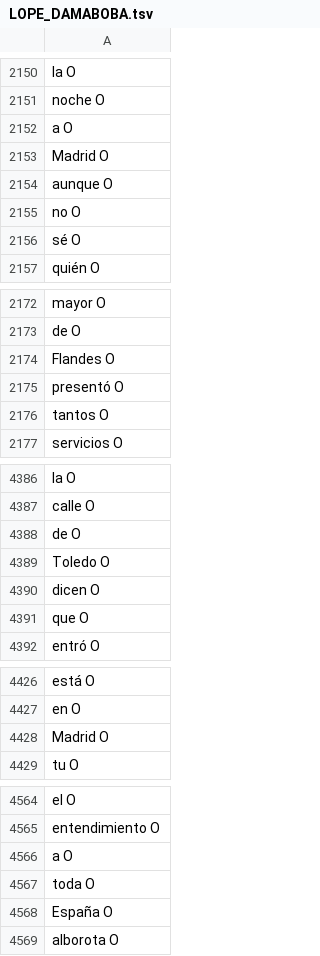
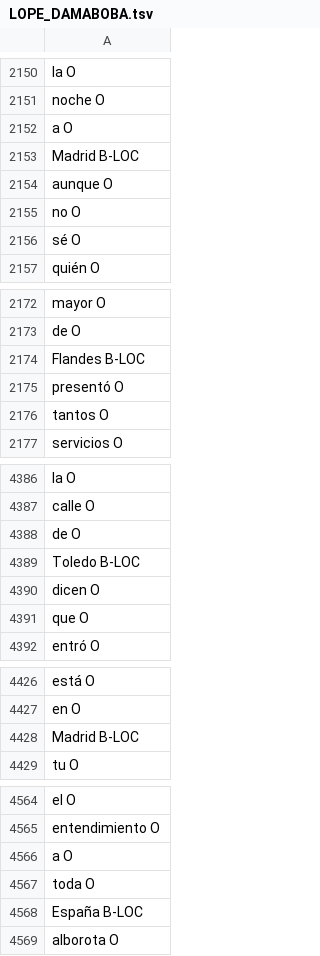
Before and after one commit to MiguelBetti/Cartographie_memoire, a TSV file: SPACY/DATA/eval/LOPE_DAMABOBA.tsv, drawn as a sheet; only a part is shown, gaps mark what is left out; the diff covers the shown part only.

```diff
--- a/SPACY/DATA/eval/LOPE_DAMABOBA.tsv
+++ b/SPACY/DATA/eval/LOPE_DAMABOBA.tsv
@@ -2152,3 +2152,3 @@ noche O
 a O
-Madrid O
+Madrid B-LOC
 aunque O
@@ -2173,3 +2173,3 @@ mayor O
 de O
-Flandes O
+Flandes B-LOC
 presentó O
@@ -4388,3 +4388,3 @@ calle O
 de O
-Toledo O
+Toledo B-LOC
 dicen O
@@ -4427,3 +4427,3 @@ está O
 en O
-Madrid O
+Madrid B-LOC
 tu O
@@ -4567,3 +4567,3 @@ a O
 toda O
-España O
+España B-LOC
 alborota O
```
Also changed, not shown: 49 edited cells elsewhere in this file, SPACY/DATA/notes/LOPE_DAMABOBA.tsv.
